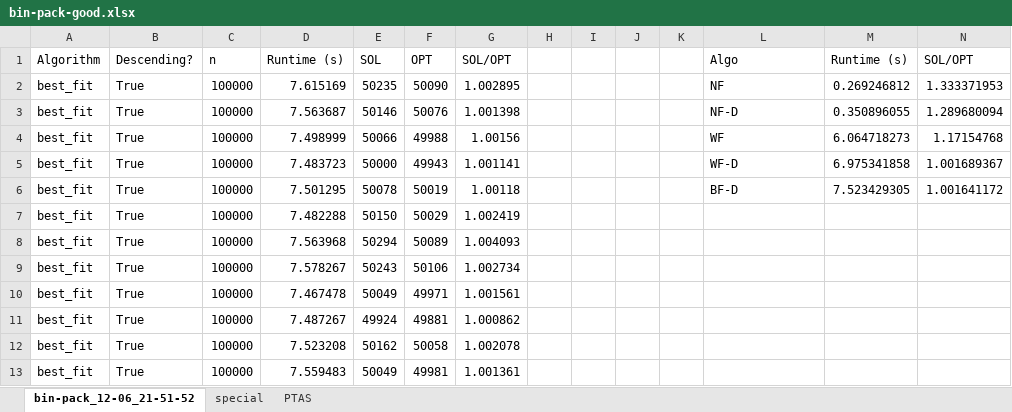
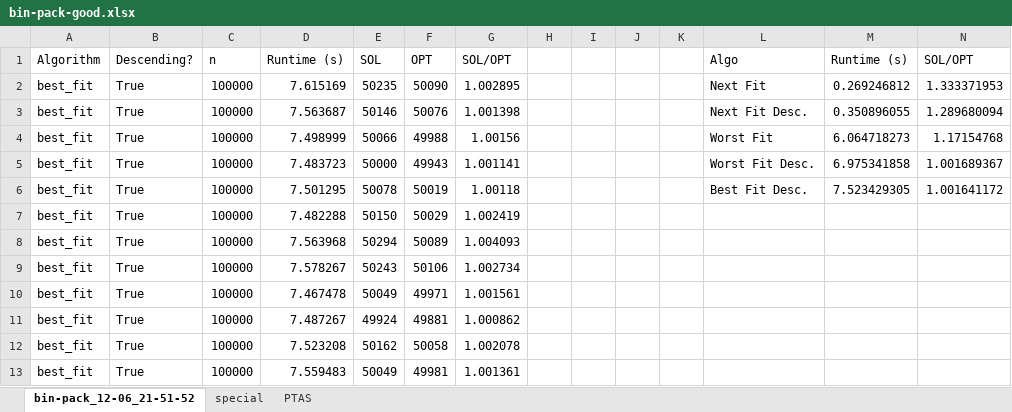
Before and after one commit to tetchel/Bin-Packing-Analysis, an Excel workbook: bin-pack-good.xlsx, sheet bin-pack_12-06_21-51-52, drawn as a sheet; only a part is shown; values as stored, in another font and other column widths than the file's, no borders; charts and pictures not drawn; the diff names each change by its address in the sheet, - before the commit and + after, or states it on an @@ line.

```diff
--- a/bin-pack-good.xlsx (sheet bin-pack_12-06_21-51-52)
+++ b/bin-pack-good.xlsx (sheet bin-pack_12-06_21-51-52)
-L2 (Algo): NF
+L2 (Algo): Next Fit
-L3 (Algo): NF-D
+L3 (Algo): Next Fit Desc.
-L4 (Algo): WF
+L4 (Algo): Worst Fit
-L5 (Algo): WF-D
+L5 (Algo): Worst Fit Desc.
-L6 (Algo): BF-D
+L6 (Algo): Best Fit Desc.
```
Also changed, not shown: sheet PTAS, charts or pictures, 15 other files.
